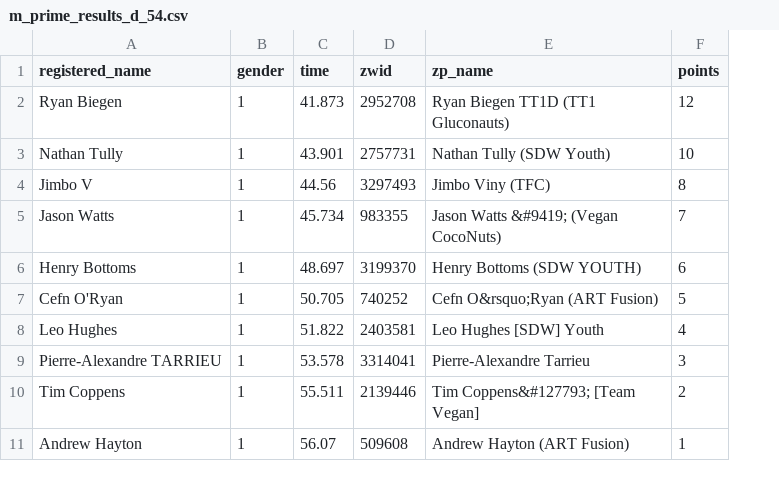
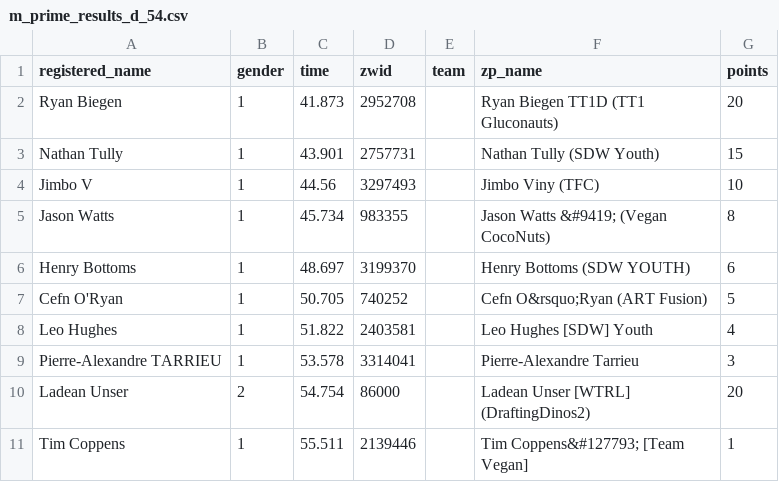
Before and after one commit to derekvmcintire/veganuary, a CSV file: results/stage_2/m_prime_results_d_54.csv, drawn as a sheet; removed rows and columns are numbered as before the commit, all else as after; the diff names each change by its address in the sheet, - before the commit and + after, or states it on an @@ line.

```diff
--- a/results/stage_2/m_prime_results_d_54.csv
+++ b/results/stage_2/m_prime_results_d_54.csv
+column E (team), empty
-G2 (points): 12
+G2 (points): 20
-G3 (points): 10
+G3 (points): 15
-G4 (points): 8
+G4 (points): 10
-G5 (points): 7
+G5 (points): 8
+row 10: Ladean Unser | 2 | 54.754 | 86000 |  | Ladean Unser [WTRL] (DraftingDinos2) | 20
-G11 (points): 2
+G11 (points): 1
-row 11: Andrew Hayton | 1 | 56.07 | 509608 | Andrew Hayton (ART Fusion) | 1
```
Also changed, not shown: results/stage_1/m_prime_results_d_48.csv, results/stage_2/m_prime_results_c_54.csv, 53 other files.
